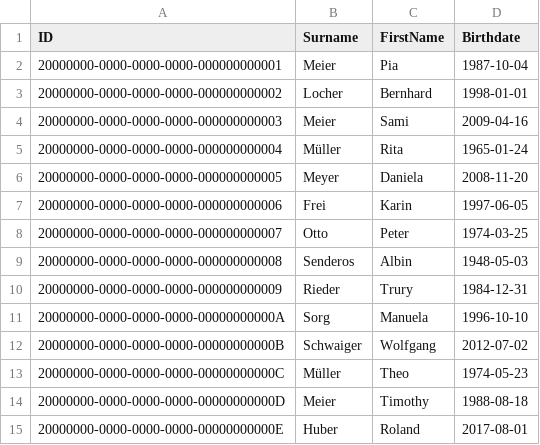
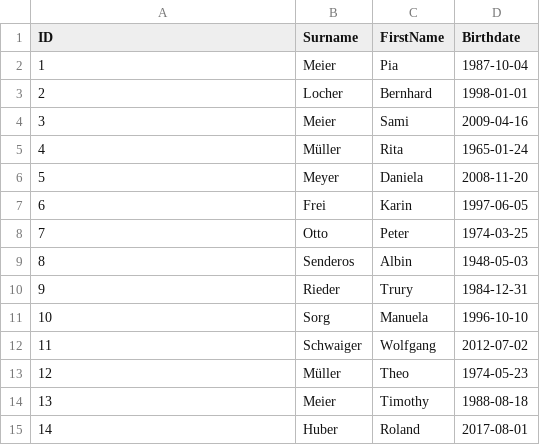
Before and after one commit to BasilTrueb/stqm, a CSV file: src/main/resources/data/users.csv, drawn as a sheet.

```diff
--- a/src/main/resources/data/users.csv
+++ b/src/main/resources/data/users.csv
@@ -1,15 +1,15 @@
 ID;Surname;FirstName;Birthdate
-20000000-0000-0000-0000-000000000001;Meier;Pia;1987-10-04
-20000000-0000-0000-0000-000000000002;Locher;Bernhard;1998-01-01
-20000000-0000-0000-0000-000000000003;Meier;Sami;2009-04-16
-20000000-0000-0000-0000-000000000004;Müller;Rita;1965-01-24
-20000000-0000-0000-0000-000000000005;Meyer;Daniela;2008-11-20
-20000000-0000-0000-0000-000000000006;Frei;Karin;1997-06-05
-20000000-0000-0000-0000-000000000007;Otto;Peter;1974-03-25
-20000000-0000-0000-0000-000000000008;Senderos;Albin;1948-05-03
-20000000-0000-0000-0000-000000000009;Rieder;Trury;1984-12-31
-20000000-0000-0000-0000-00000000000A;Sorg;Manuela;1996-10-10
-20000000-0000-0000-0000-00000000000B;Schwaiger;Wolfgang;2012-07-02
-20000000-0000-0000-0000-00000000000C;Müller;Theo;1974-05-23
-20000000-0000-0000-0000-00000000000D;Meier;Timothy;1988-08-18
-20000000-0000-0000-0000-00000000000E;Huber;Roland;2017-08-01
+1;Meier;Pia;1987-10-04
+2;Locher;Bernhard;1998-01-01
+3;Meier;Sami;2009-04-16
+4;Müller;Rita;1965-01-24
+5;Meyer;Daniela;2008-11-20
+6;Frei;Karin;1997-06-05
+7;Otto;Peter;1974-03-25
+8;Senderos;Albin;1948-05-03
+9;Rieder;Trury;1984-12-31
+10;Sorg;Manuela;1996-10-10
+11;Schwaiger;Wolfgang;2012-07-02
+12;Müller;Theo;1974-05-23
+13;Meier;Timothy;1988-08-18
+14;Huber;Roland;2017-08-01
```
Also changed, not shown: src/main/resources/data/movies.csv, 6 other files.
